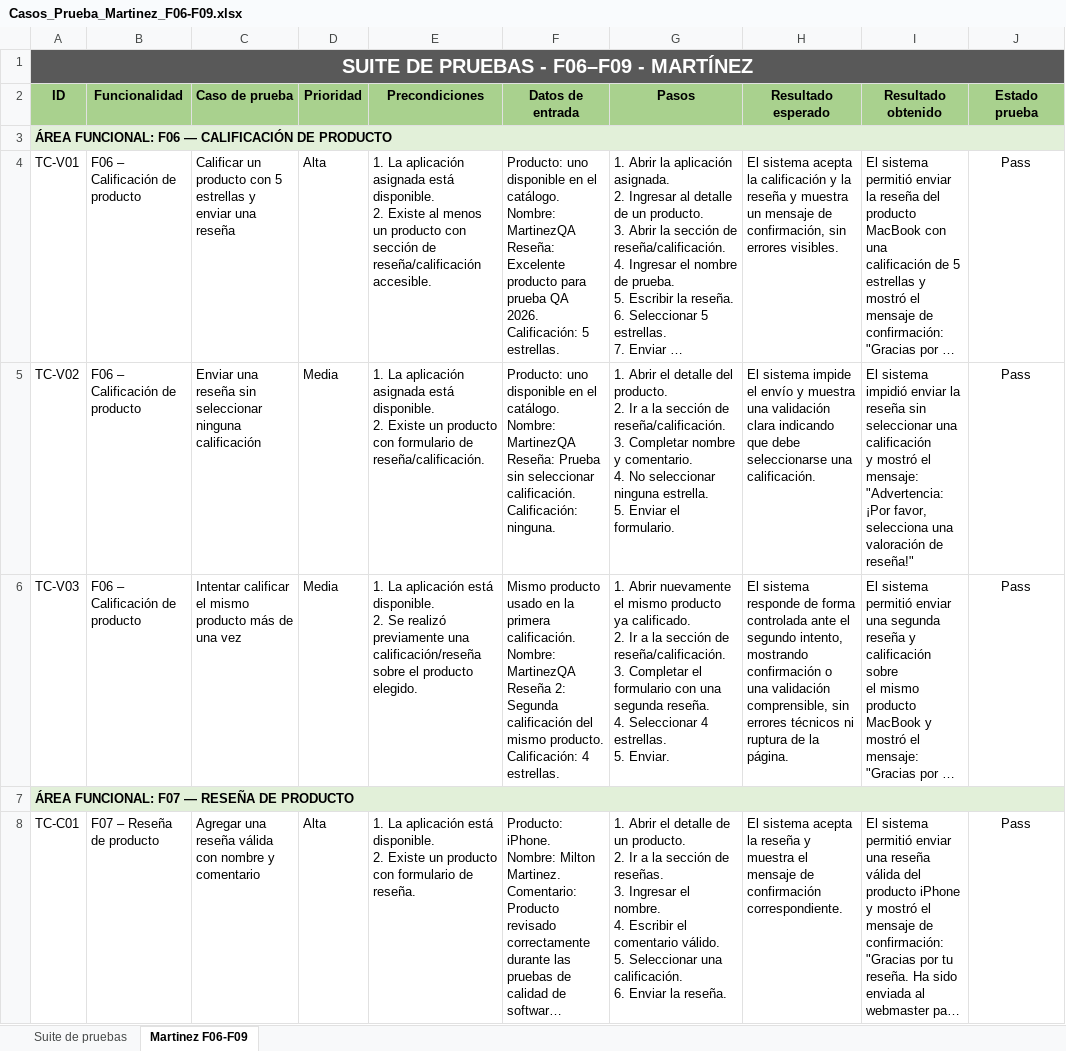
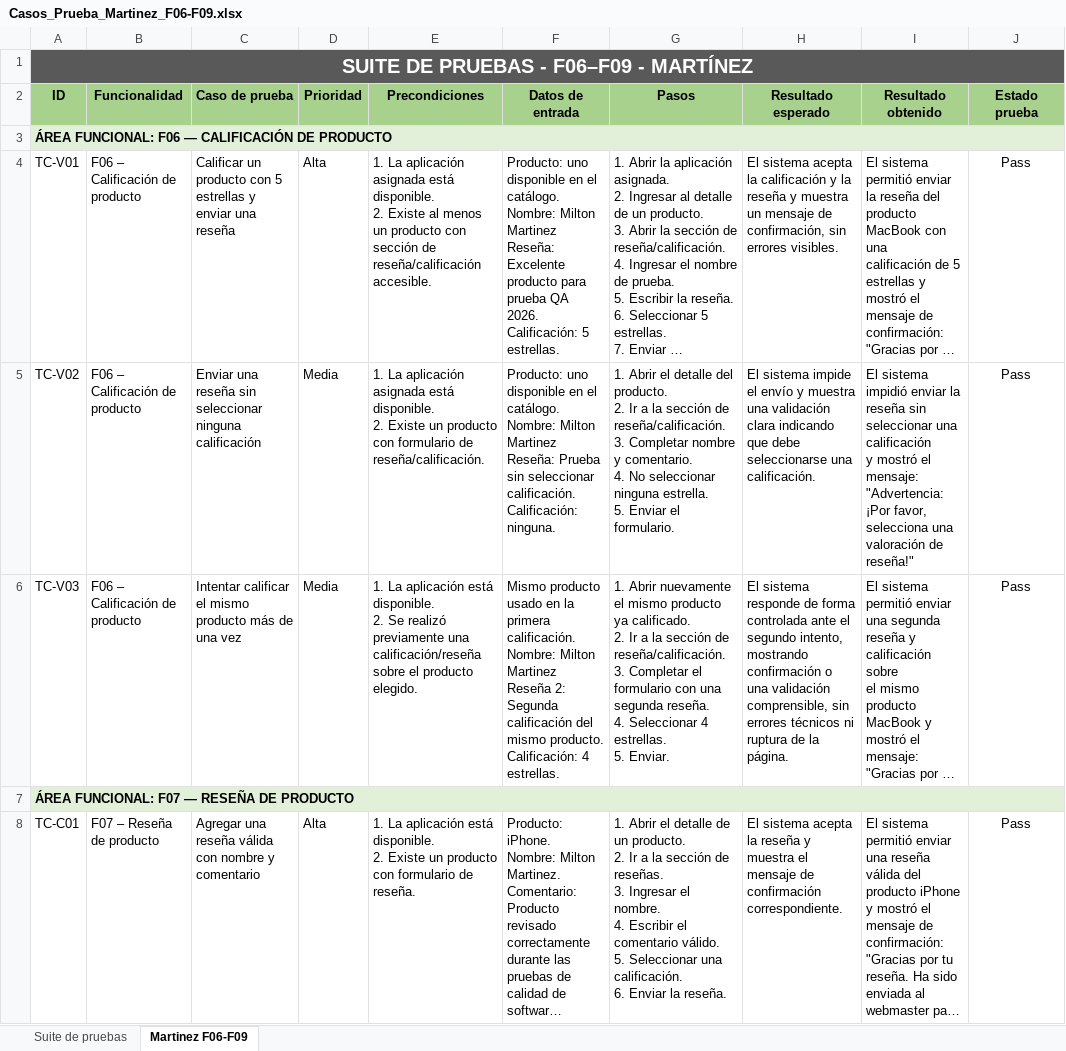
Before and after one commit to leotedd/Proyecto-QA-Tienda, an Excel workbook: documentacion/casos-prueba/Casos_Prueba_Martinez_F06-F09.xlsx, sheet Martinez F06-F09, drawn as a sheet; only a part is shown; long unchanged cells end in …; values as stored, in another font and other column widths than the file's, no borders; conditional formats not drawn; ↵ is a line break in a cell; the diff names each change by its address in the sheet, - before the commit and + after, or states it on an @@ line.

Commit message:
test: agregar video y evidencias exploratorias F06-F09

```diff
--- a/documentacion/casos-prueba/Casos_Prueba_Martinez_F06-F09.xlsx (sheet Martinez F06-F09)
+++ b/documentacion/casos-prueba/Casos_Prueba_Martinez_F06-F09.xlsx (sheet Martinez F06-F09)
-F4 (Datos de entrada): …catálogo. ↵ Nombre: MartinezQA ↵ Reseña: Excelente…
+F4 (Datos de entrada): …catálogo. ↵ Nombre: Milton Martinez ↵ Reseña: Excelente…
-F5 (Datos de entrada): …catálogo. ↵ Nombre: MartinezQA ↵ Reseña: Prueba…
+F5 (Datos de entrada): …catálogo. ↵ Nombre: Milton Martinez ↵ Reseña: Prueba…
-F6 (Datos de entrada): …calificación. ↵ Nombre: MartinezQA ↵ Reseña 2:…
+F6 (Datos de entrada): …calificación. ↵ Nombre: Milton Martinez ↵ Reseña 2:…
```
Also changed, not shown: charts or pictures, 4 other files.
